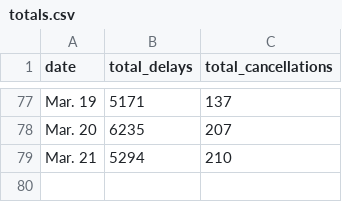
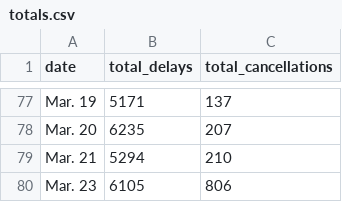
Before and after one commit to susiewebb/airline-delays, a CSV file: toupdate/totals.csv, drawn as a sheet; only a part is shown, gaps mark what is left out.

```diff
--- a/toupdate/totals.csv
+++ b/toupdate/totals.csv
@@ -79 +79,2 @@ Mar. 20,  6235,  207
 Mar. 21,  5294,  210
+Mar. 23,  6105,  806
```
Also changed, not shown: toupdate/airline_canceled.csv, toupdate/airline_canceled_per.csv, 2 other files.
